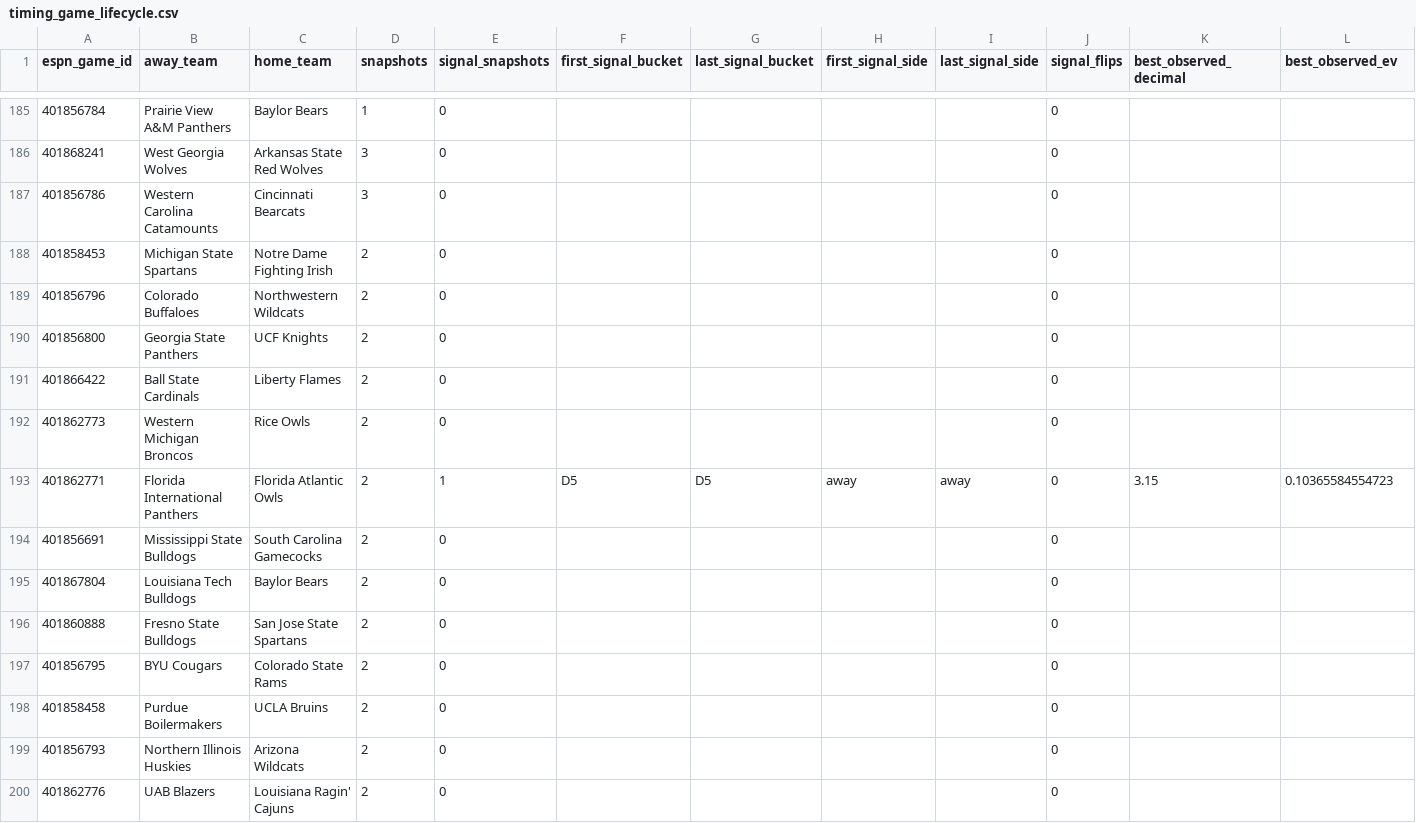
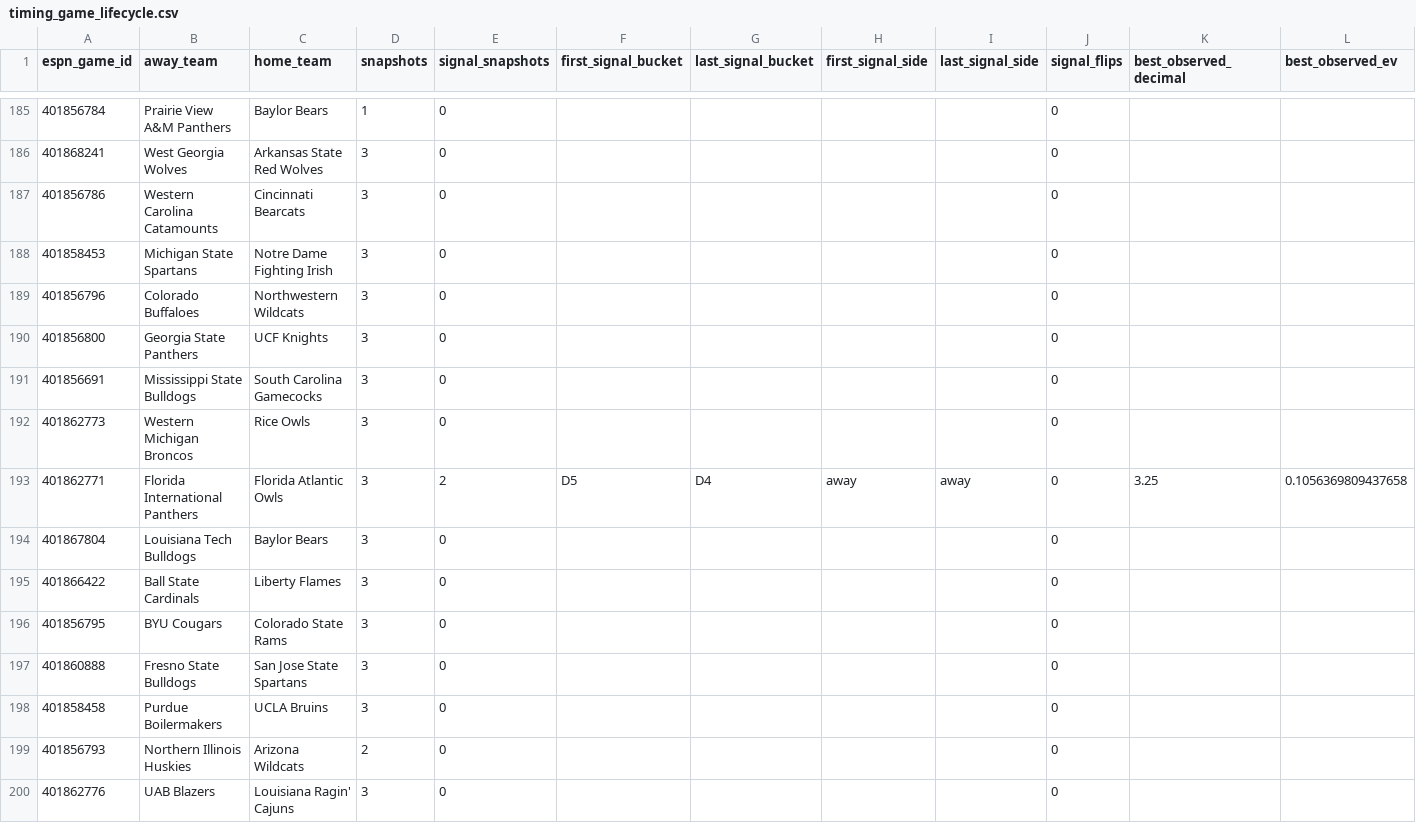
Before and after one commit to drhyphy/ncaa-football-daily-board, a CSV file: model/reports/timing_game_lifecycle.csv, drawn as a sheet; only a part is shown, gaps mark what is left out; the diff covers the shown part only.

```diff
--- a/model/reports/timing_game_lifecycle.csv
+++ b/model/reports/timing_game_lifecycle.csv
@@ -187,14 +187,14 @@ espn_game_id,away_team,home_team,snapshots,signal_snapshots,first_signal_bucket,
 401856786,Western Carolina Catamounts,Cincinnati Bearcats,3,0,,,,,0,,
-401858453,Michigan State Spartans,Notre Dame Fighting Irish,2,0,,,,,0,,
-401856796,Colorado Buffaloes,Northwestern Wildcats,2,0,,,,,0,,
-401856800,Georgia State Panthers,UCF Knights,2,0,,,,,0,,
-401866422,Ball State Cardinals,Liberty Flames,2,0,,,,,0,,
-401862773,Western Michigan Broncos,Rice Owls,2,0,,,,,0,,
-401862771,Florida International Panthers,Florida Atlantic Owls,2,1,D5,D5,away,away,0,3.15,0.10365584554723
-401856691,Mississippi State Bulldogs,South Carolina Gamecocks,2,0,,,,,0,,
-401867804,Louisiana Tech Bulldogs,Baylor Bears,2,0,,,,,0,,
-401860888,Fresno State Bulldogs,San Jose State Spartans,2,0,,,,,0,,
-401856795,BYU Cougars,Colorado State Rams,2,0,,,,,0,,
-401858458,Purdue Boilermakers,UCLA Bruins,2,0,,,,,0,,
+401858453,Michigan State Spartans,Notre Dame Fighting Irish,3,0,,,,,0,,
+401856796,Colorado Buffaloes,Northwestern Wildcats,3,0,,,,,0,,
+401856800,Georgia State Panthers,UCF Knights,3,0,,,,,0,,
+401856691,Mississippi State Bulldogs,South Carolina Gamecocks,3,0,,,,,0,,
+401862773,Western Michigan Broncos,Rice Owls,3,0,,,,,0,,
+401862771,Florida International Panthers,Florida Atlantic Owls,3,2,D5,D4,away,away,0,3.25,0.1056369809437658
+401867804,Louisiana Tech Bulldogs,Baylor Bears,3,0,,,,,0,,
+401866422,Ball State Cardinals,Liberty Flames,3,0,,,,,0,,
+401856795,BYU Cougars,Colorado State Rams,3,0,,,,,0,,
+401860888,Fresno State Bulldogs,San Jose State Spartans,3,0,,,,,0,,
+401858458,Purdue Boilermakers,UCLA Bruins,3,0,,,,,0,,
 401856793,Northern Illinois Huskies,Arizona Wildcats,2,0,,,,,0,,
-401862776,UAB Blazers,Louisiana Ragin' Cajuns,2,0,,,,,0,,
+401862776,UAB Blazers,Louisiana Ragin' Cajuns,3,0,,,,,0,,
```
Also changed, not shown: 5 added rows, 5 removed rows, 1 moved row and 44 edited cells elsewhere in this file, model/reports/timing_by_horizon.csv, model/reports/timing_pairwise_prices.csv, 6 other files.
